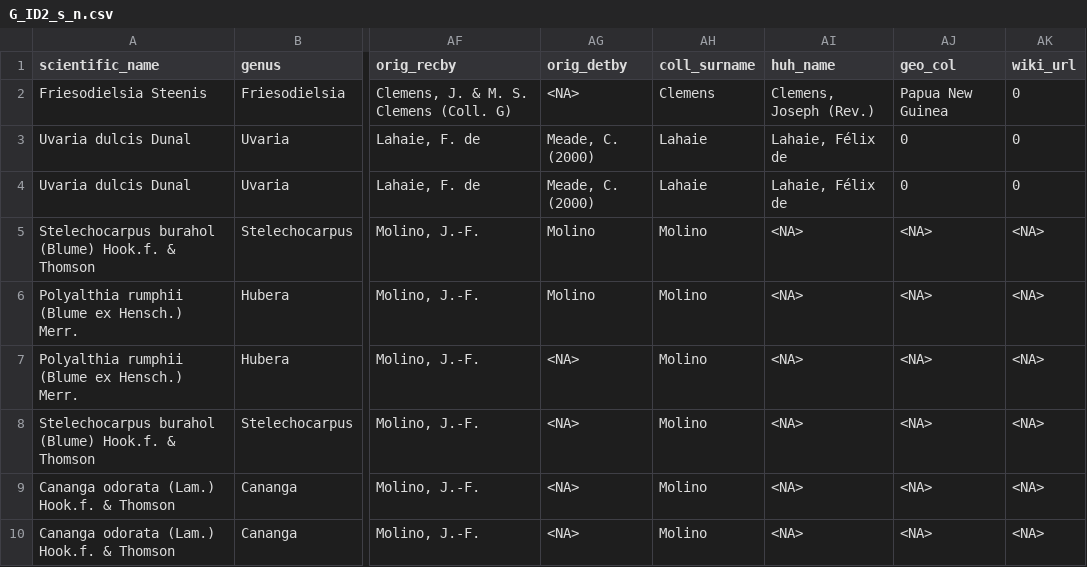
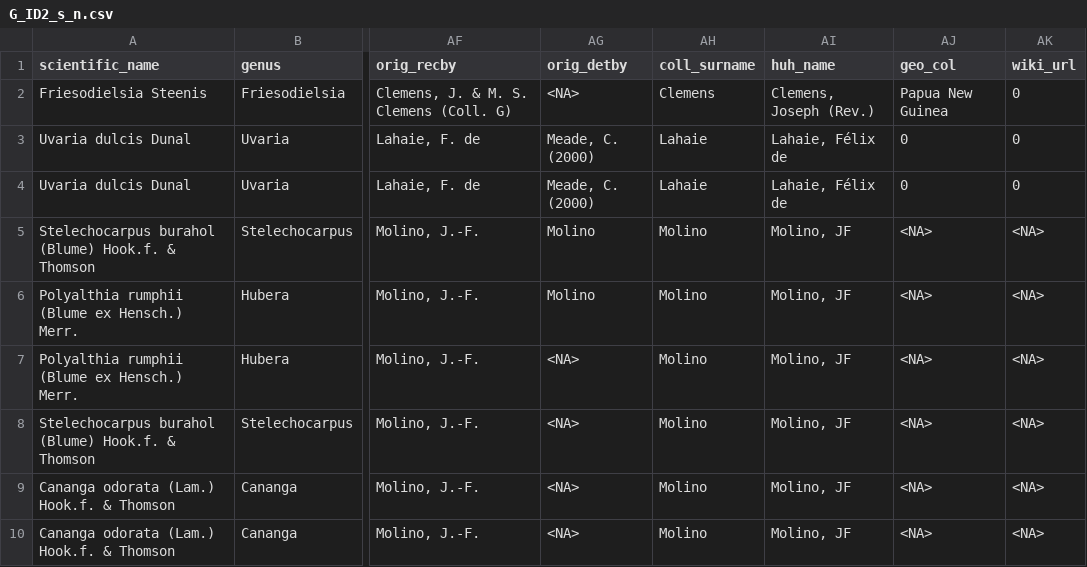
Before and after one commit to SJStreiff/share_DB_WIP, a CSV file: 1a_WIP/G_ID2_s_n.csv, drawn as a sheet; only a part is shown, gaps mark what is left out; the diff names each change by its address in the sheet, - before the commit and + after, or states it on an @@ line.

```diff
--- a/1a_WIP/G_ID2_s_n.csv
+++ b/1a_WIP/G_ID2_s_n.csv
-AI5:AI10 (huh_name): <NA>
+AI5:AI10 (huh_name): Molino, JF
```
Also changed, not shown: 1a_WIP/G_ID2_deduplicated.csv, 1a_WIP/TO_CHECK_G_ID2__coordinates_to_combine.csv, 36 other files.
